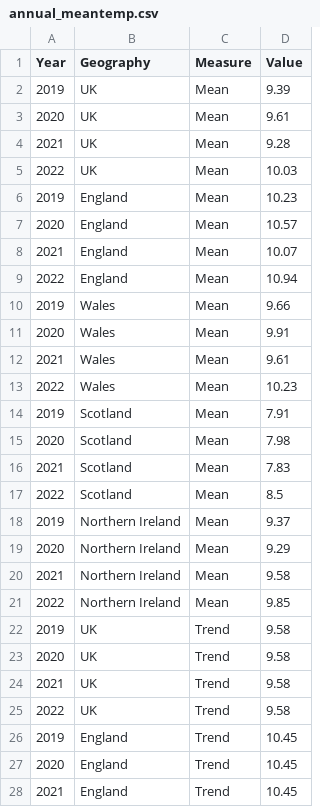
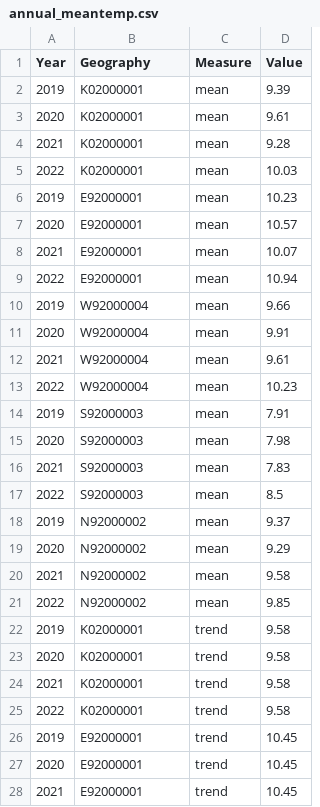
Before and after one commit to GSS-Cogs/provider-met-office, a CSV file: annual_meantemp.csv, drawn as a sheet; only a part is shown; the diff covers the shown part only.

```diff
--- a/annual_meantemp.csv
+++ b/annual_meantemp.csv
@@ -1,28 +1,28 @@
 Year,Geography,Measure,Value
-2019,UK,Mean,9.39
-2020,UK,Mean,9.61
-2021,UK,Mean,9.28
-2022,UK,Mean,10.03
-2019,England,Mean,10.23
-2020,England,Mean,10.57
-2021,England,Mean,10.07
-2022,England,Mean,10.94
-2019,Wales,Mean,9.66
-2020,Wales,Mean,9.91
-2021,Wales,Mean,9.61
-2022,Wales,Mean,10.23
-2019,Scotland,Mean,7.91
-2020,Scotland,Mean,7.98
-2021,Scotland,Mean,7.83
-2022,Scotland,Mean,8.5
-2019,Northern Ireland,Mean,9.37
-2020,Northern Ireland,Mean,9.29
-2021,Northern Ireland,Mean,9.58
-2022,Northern Ireland,Mean,9.85
-2019,UK,Trend,9.58
-2020,UK,Trend,9.58
-2021,UK,Trend,9.58
-2022,UK,Trend,9.58
-2019,England,Trend,10.45
-2020,England,Trend,10.45
-2021,England,Trend,10.45
+2019,K02000001,mean,9.39
+2020,K02000001,mean,9.61
+2021,K02000001,mean,9.28
+2022,K02000001,mean,10.03
+2019,E92000001,mean,10.23
+2020,E92000001,mean,10.57
+2021,E92000001,mean,10.07
+2022,E92000001,mean,10.94
+2019,W92000004,mean,9.66
+2020,W92000004,mean,9.91
+2021,W92000004,mean,9.61
+2022,W92000004,mean,10.23
+2019,S92000003,mean,7.91
+2020,S92000003,mean,7.98
+2021,S92000003,mean,7.83
+2022,S92000003,mean,8.5
+2019,N92000002,mean,9.37
+2020,N92000002,mean,9.29
+2021,N92000002,mean,9.58
+2022,N92000002,mean,9.85
+2019,K02000001,trend,9.58
+2020,K02000001,trend,9.58
+2021,K02000001,trend,9.58
+2022,K02000001,trend,9.58
+2019,E92000001,trend,10.45
+2020,E92000001,trend,10.45
+2021,E92000001,trend,10.45
```
Also changed, not shown: 26 edited cells elsewhere in this file, 1 other file.
